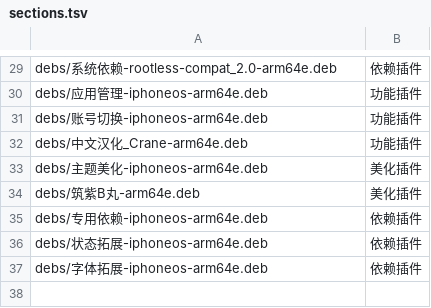
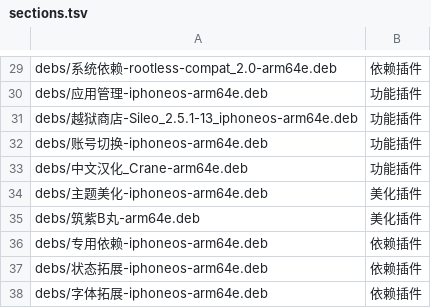
Before and after one commit to 154328106/repo, a TSV file: config/sections.tsv, drawn as a sheet; only a part is shown, gaps mark what is left out; the diff names each change by its address in the sheet, - before the commit and + after, or states it on an @@ line.

Commit message:
Add 越狱商店-Sileo_2.5.1-13_iphoneos-arm64e

```diff
--- a/config/sections.tsv
+++ b/config/sections.tsv
+row 31: debs/越狱商店-Sileo_2.5.1-13_iphoneos-arm64e.deb | 功能插件
```
Also changed, not shown: 1 other file.
